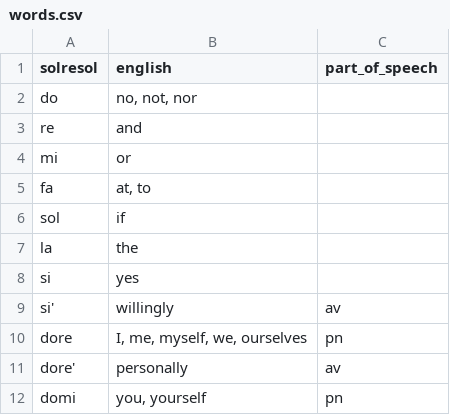
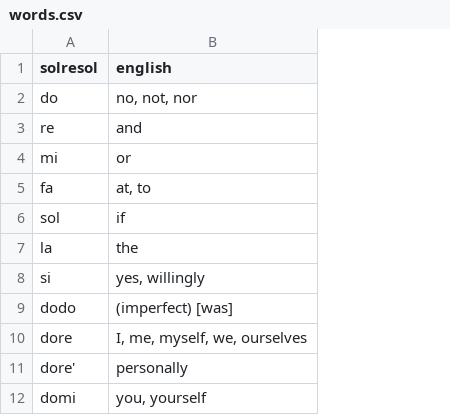
Before and after one commit to lambosanmd/lambosanmd.github.io, a CSV file: assets/words.csv, drawn as a sheet; only a part is shown; removed rows and columns are numbered as before the commit, all else as after; the diff covers the shown part only; the diff names each change by its address in the sheet, - before the commit and + after, or states it on an @@ line.

```diff
--- a/assets/words.csv
+++ b/assets/words.csv
-column C (part_of_speech), rows 10-12: pn | av | pn
-B8 (english): yes
+B8 (english): yes, willingly
-row 9: si' | willingly | av
+row 9: dodo | (imperfect) [was]
```
Also changed, not shown: 48 added rows, 16 removed rows and 6 edited cells elsewhere in this file, 4 other files.
